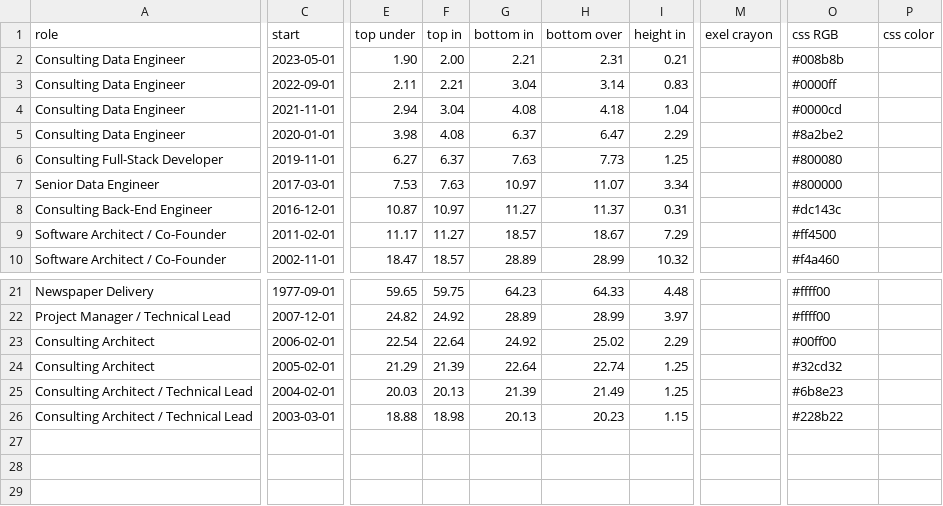
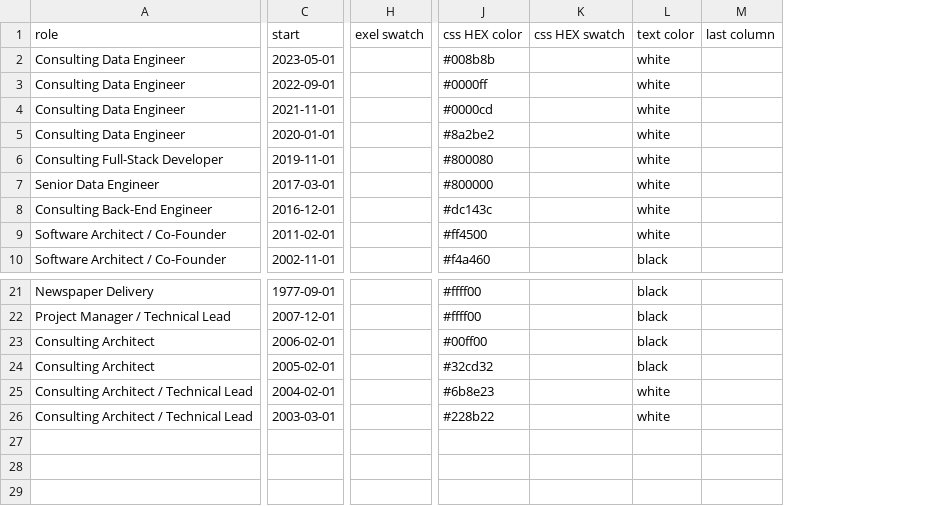
Before and after one commit to sbecker11/flock-of-postcards, a CSV file: version3/jobs.csv, drawn as a sheet; only a part is shown, gaps mark what is left out; removed rows and columns are numbered as before the commit, all else as after; rows hold the shown columns only; the diff names each change by its address in the sheet, - before the commit and + after, or states it on an @@ line.

```diff
--- a/version3/jobs.csv
+++ b/version3/jobs.csv
-column E (top under), rows 2-10: 1.90 | 2.11 | 2.94 | 3.98 | 6.27 | 7.53 | 10.87 | 11.17 | 18.47; rows 21-26: 59.65 | 24.82 | 22.54 | 21.29 | 20.03 | 18.88
-column F (top in), rows 2-10: 2.00 | 2.21 | 3.04 | 4.08 | 6.37 | 7.63 | 10.97 | 11.27 | 18.57; rows 21-26: 59.75 | 24.92 | 22.64 | 21.39 | 20.13 | 18.98
-column G (bottom in), rows 2-10: 2.21 | 3.04 | 4.08 | 6.37 | 7.63 | 10.97 | 11.27 | 18.57 | 28.89; rows 21-26: 64.23 | 28.89 | 24.92 | 22.64 | 21.39 | 20.13
-column H (bottom over), rows 2-10: 2.31 | 3.14 | 4.18 | 6.47 | 7.73 | 11.07 | 11.37 | 18.67 | 28.99; rows 21-26: 64.33 | 28.99 | 25.02 | 22.74 | 21.49 | 20.23
-column I (height in), rows 2-10: 0.21 | 0.83 | 1.04 | 2.29 | 1.25 | 3.34 | 0.31 | 7.29 | 10.32; rows 21-26: 4.48 | 3.97 | 2.29 | 1.25 | 1.25 | 1.15
-column M (exel crayon), empty
+column H (exel swatch), empty
-column P (css color), empty
+column K (css HEX swatch), empty
+column L (text color), rows 2-10: white | white | white | white | white | white | white | white | black; rows 21-26: black | black | black | black | white | white
+column M (last column), empty
-J1: css RGB
+J1: css HEX color
-row 27: (empty)
-row 28: (empty)
-row 29: (empty)
```
Also changed, not shown: 11 other files.
